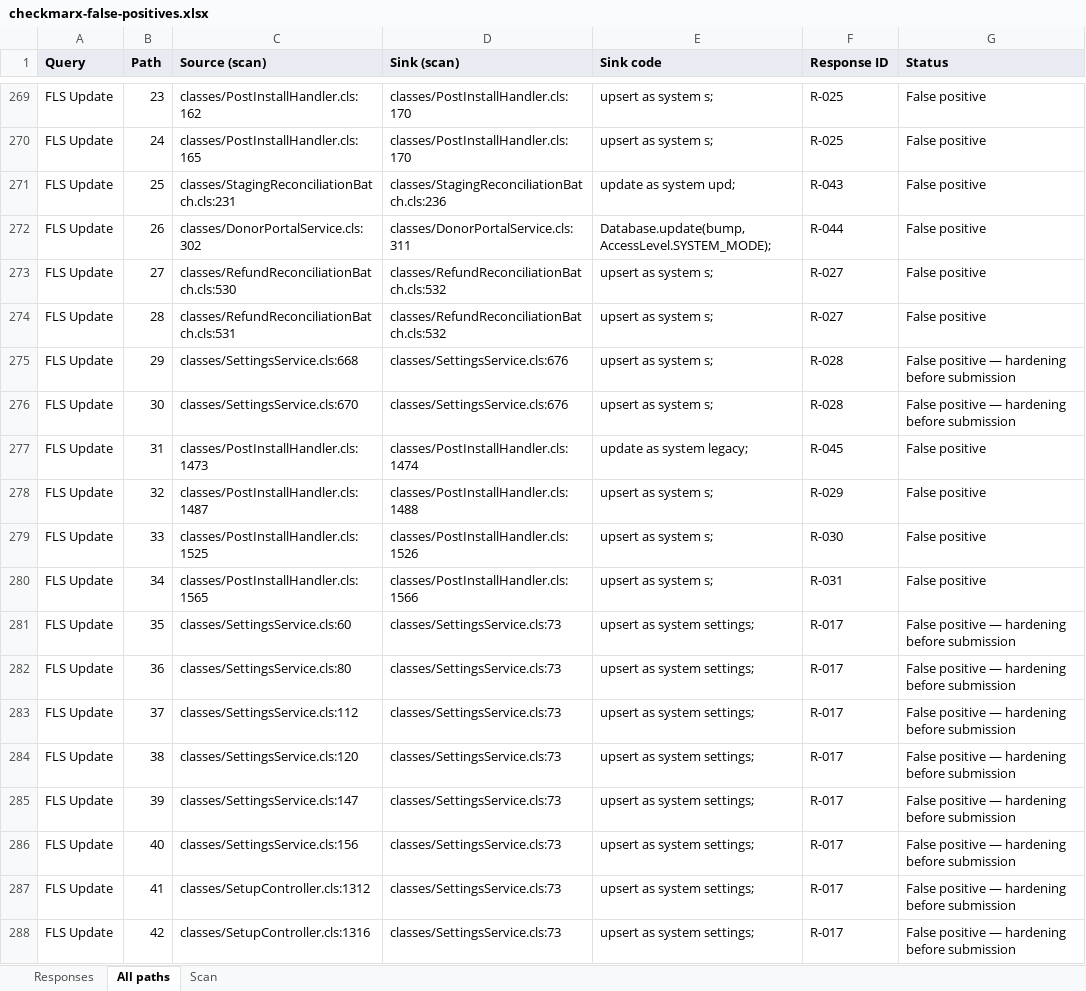
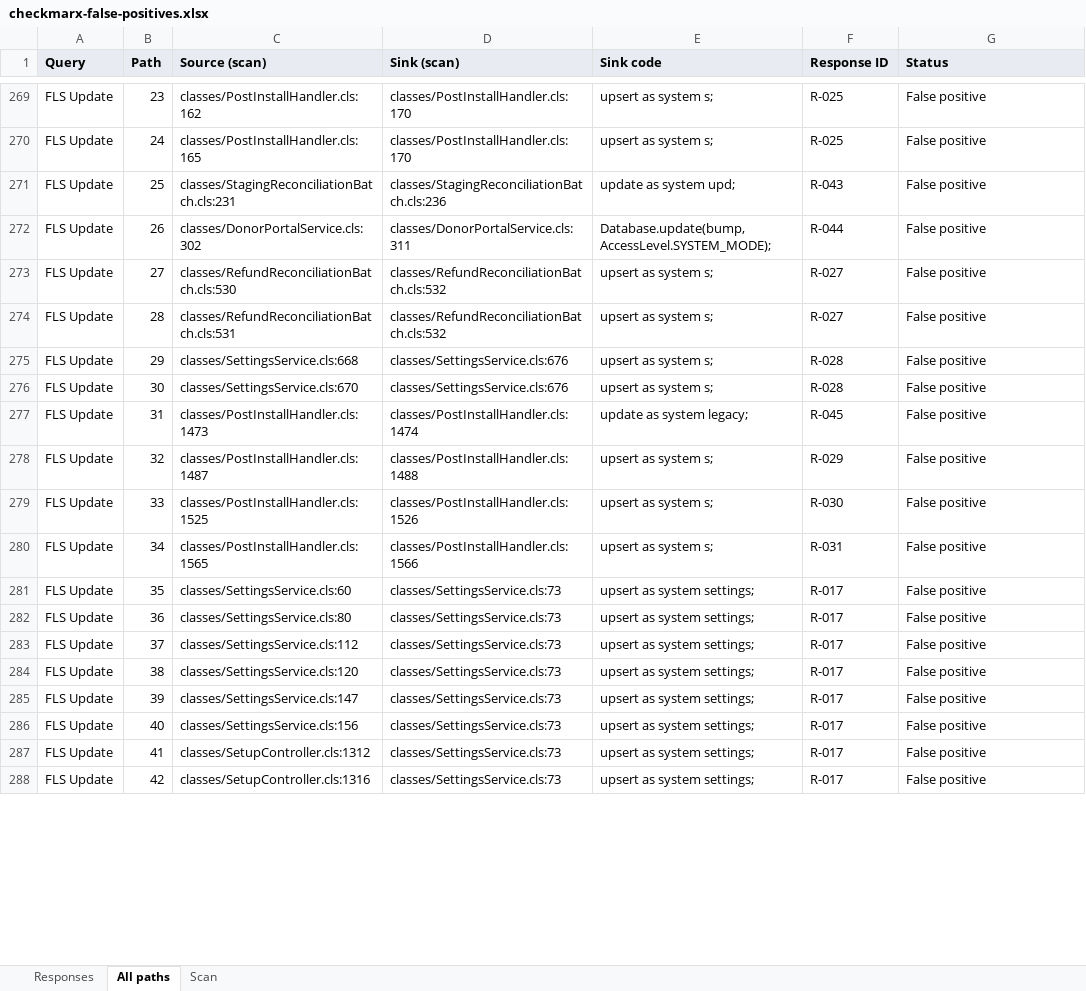
Before and after one commit to cloudalgo/pledgivo-docs, an Excel workbook: assets/security-review/checkmarx-false-positives.xlsx, sheet All paths, drawn as a sheet; only a part is shown, gaps mark what is left out; values as stored, in another font and other column widths than the file's, no borders; the diff covers the shown part only; the diff names each change by its address in the sheet, - before the commit and + after, or states it on an @@ line.

```diff
--- a/assets/security-review/checkmarx-false-positives.xlsx (sheet All paths)
+++ b/assets/security-review/checkmarx-false-positives.xlsx (sheet All paths)
-G275:G276 (Status): False positive — hardening before submission
+G275:G276 (Status): False positive
-G281:G288 (Status): False positive — hardening before submission
+G281:G288 (Status): False positive
```
Also changed, not shown: 214 edited cells elsewhere in this sheet, sheet Responses, sheet Scan, 6 other files.
